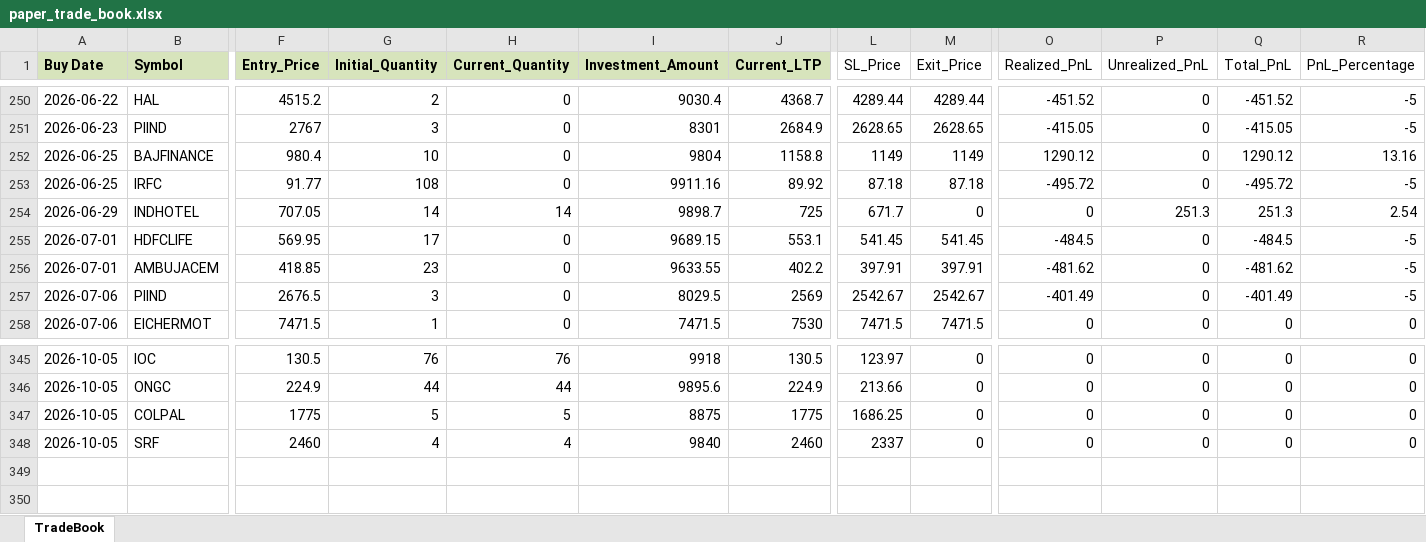
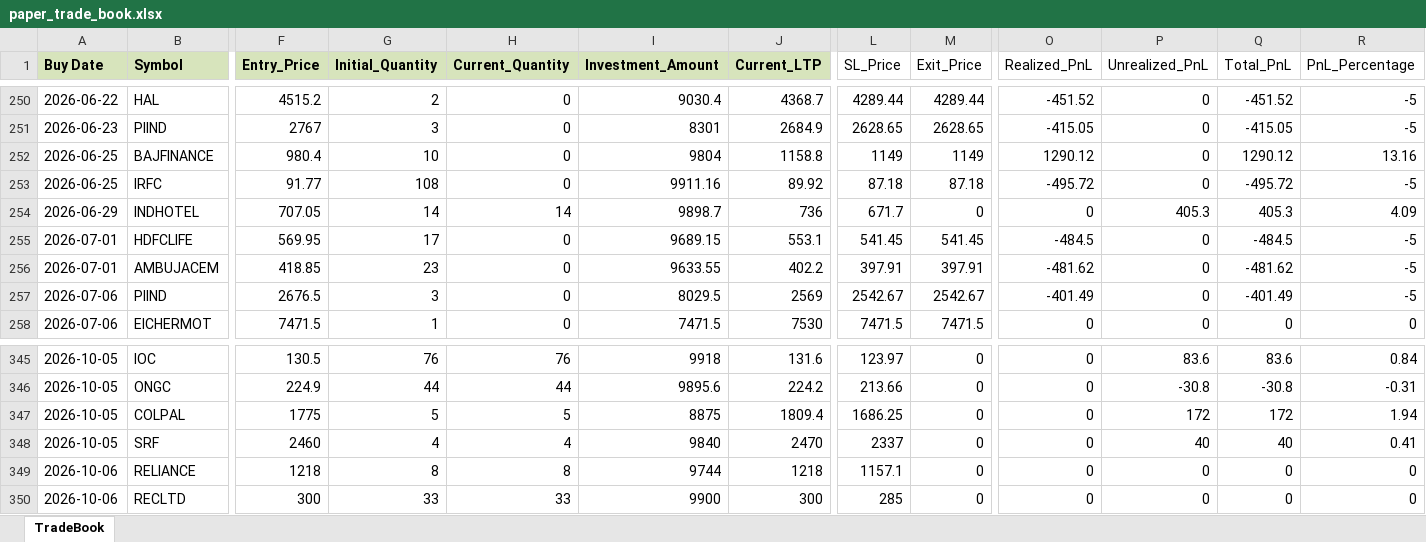
Before and after one commit to Manu4AI/Google-AntiGravity, an Excel workbook: Paper Trading Simulator/paper_trade_book.xlsx, sheet TradeBook, drawn as a sheet; only a part is shown, gaps mark what is left out; values as stored, in another font and other column widths than the file's, no borders; rows hold the shown columns only; the diff covers the shown part only; the diff names each change by its address in the sheet, - before the commit and + after, or states it on an @@ line.

```diff
--- a/Paper Trading Simulator/paper_trade_book.xlsx (sheet TradeBook)
+++ b/Paper Trading Simulator/paper_trade_book.xlsx (sheet TradeBook)
-J254 (Current_LTP): 725
+J254 (Current_LTP): 736
-P254 (Unrealized_PnL): 251.3
+P254 (Unrealized_PnL): 405.3
-Q254 (Total_PnL): 251.3
+Q254 (Total_PnL): 405.3
-R254 (PnL_Percentage): 2.54
+R254 (PnL_Percentage): 4.09
-J345 (Current_LTP): 130.5
+J345 (Current_LTP): 131.6
-P345 (Unrealized_PnL): 0
+P345 (Unrealized_PnL): 83.6
-Q345 (Total_PnL): 0
+Q345 (Total_PnL): 83.6
-R345 (PnL_Percentage): 0
+R345 (PnL_Percentage): 0.84
-J346 (Current_LTP): 224.9
+J346 (Current_LTP): 224.2
-P346 (Unrealized_PnL): 0
+P346 (Unrealized_PnL): -30.8
-Q346 (Total_PnL): 0
+Q346 (Total_PnL): -30.8
-R346 (PnL_Percentage): 0
+R346 (PnL_Percentage): -0.31
-J347 (Current_LTP): 1775
+J347 (Current_LTP): 1809.4
-P347 (Unrealized_PnL): 0
+P347 (Unrealized_PnL): 172
-Q347 (Total_PnL): 0
+Q347 (Total_PnL): 172
-R347 (PnL_Percentage): 0
+R347 (PnL_Percentage): 1.94
-J348 (Current_LTP): 2460
+J348 (Current_LTP): 2470
-P348 (Unrealized_PnL): 0
+P348 (Unrealized_PnL): 40
-Q348 (Total_PnL): 0
+Q348 (Total_PnL): 40
-R348 (PnL_Percentage): 0
+R348 (PnL_Percentage): 0.41
+row 349: 2026-10-06 | RELIANCE | 1218 | 8 | 8 | 9744 | 1218 | 1157.1 | 0 | 0 | 0 | 0 | 0
+row 350: 2026-10-06 | RECLTD | 300 | 33 | 33 | 9900 | 300 | 285 | 0 | 0 | 0 | 0 | 0
```
Also changed, not shown: 52 edited cells elsewhere in this sheet, 1 other file.
